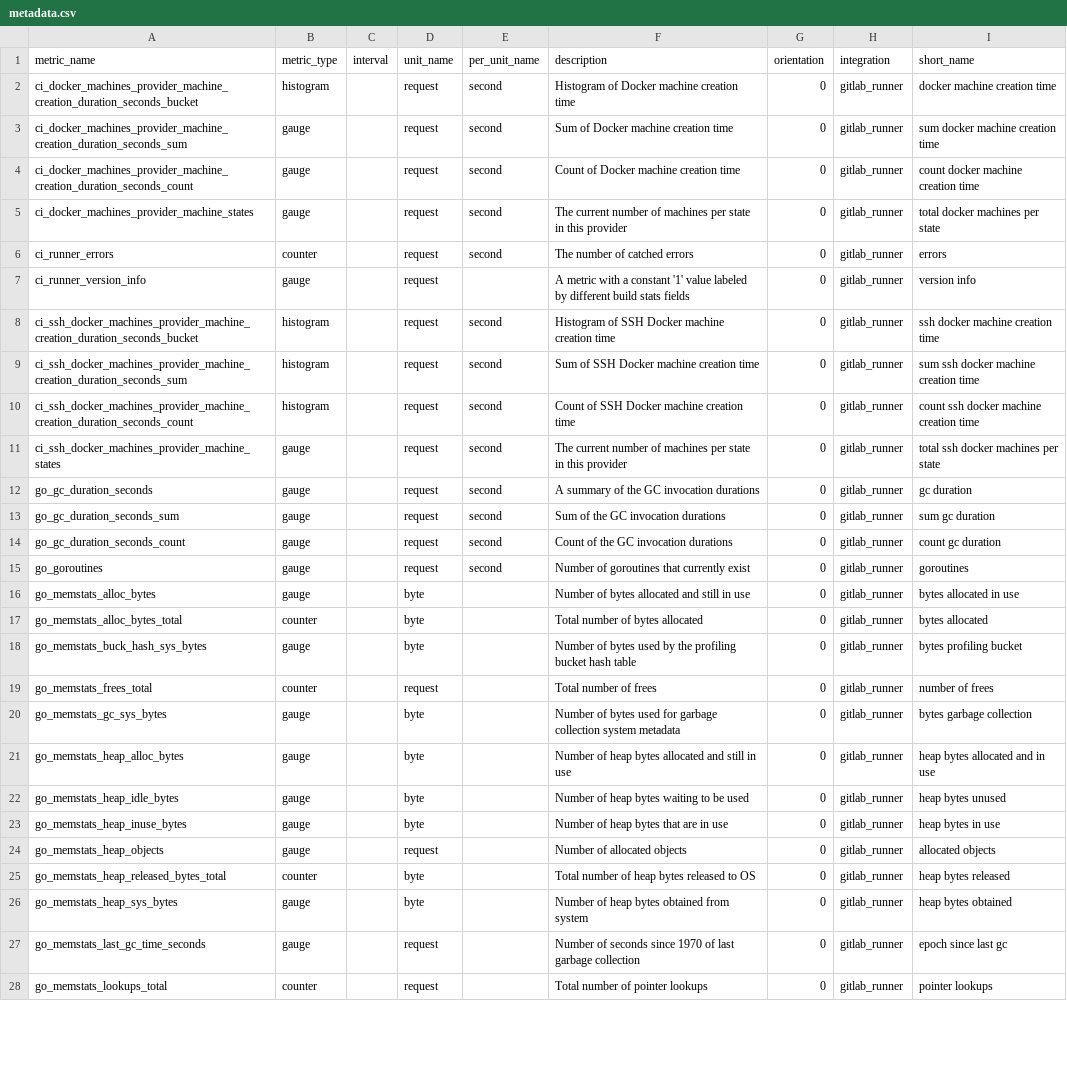
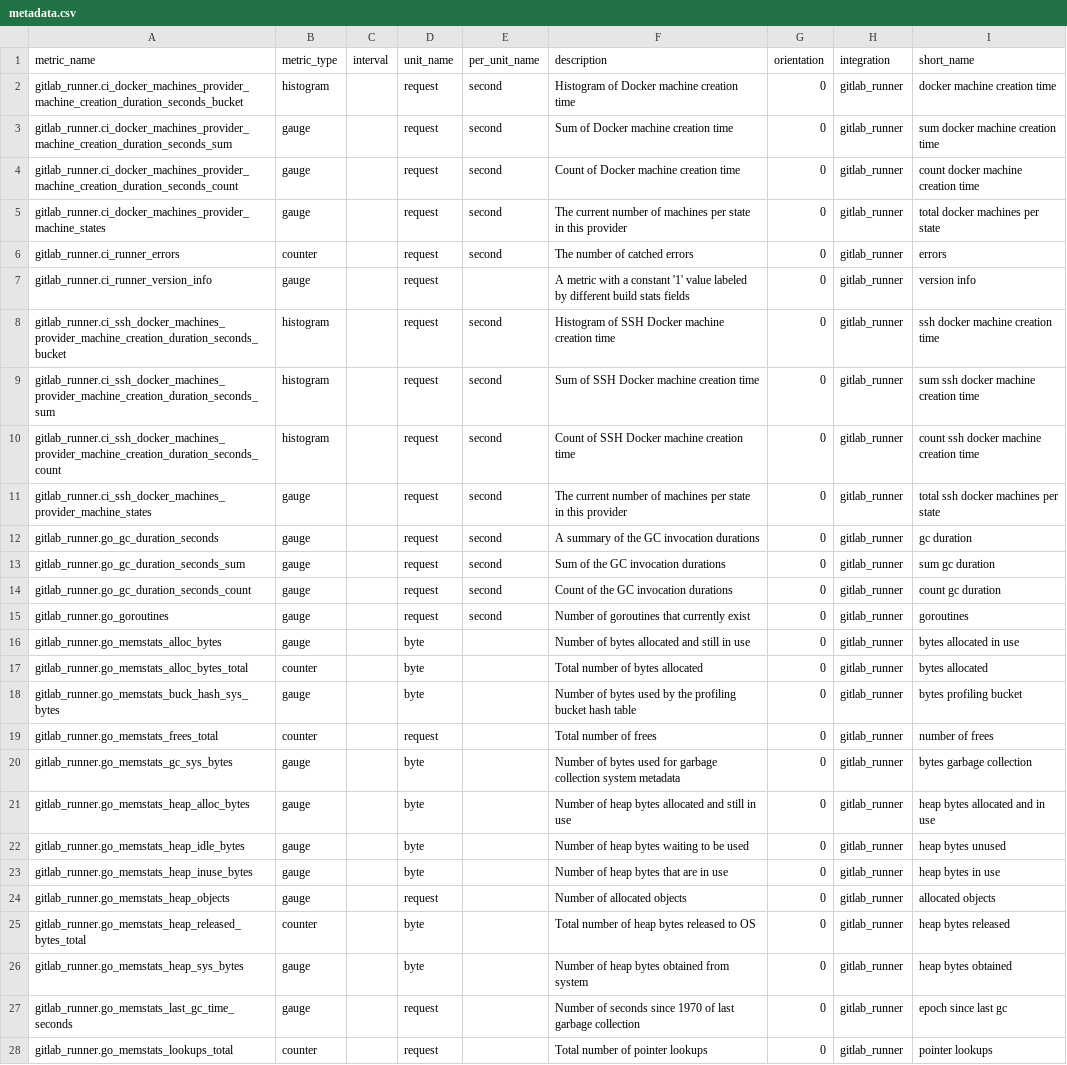
Before and after one commit to serverdensity/sd-agent-core-plugins, a CSV file: gitlab_runner/metadata.csv, drawn as a sheet; only a part is shown; the diff covers the shown part only; the diff names each change by its address in the sheet, - before the commit and + after, or states it on an @@ line.

Commit message:
Add integration name as prefix to metrics in metadata.csv (#2035)
* Add gitlab prefix

* Change Display Name to Gitlab Runner

```diff
--- a/gitlab_runner/metadata.csv
+++ b/gitlab_runner/metadata.csv
-A2 (metric_name): ci_docker_machines_provider_machine_creation_duration_seconds_bucket
+A2 (metric_name): gitlab_runner.ci_docker_machines_provider_machine_creation_duration_seconds_bucket
-A3 (metric_name): ci_docker_machines_provider_machine_creation_duration_seconds_sum
+A3 (metric_name): gitlab_runner.ci_docker_machines_provider_machine_creation_duration_seconds_sum
-A4 (metric_name): ci_docker_machines_provider_machine_creation_duration_seconds_count
+A4 (metric_name): gitlab_runner.ci_docker_machines_provider_machine_creation_duration_seconds_count
-A5 (metric_name): ci_docker_machines_provider_machine_states
+A5 (metric_name): gitlab_runner.ci_docker_machines_provider_machine_states
-A6 (metric_name): ci_runner_errors
+A6 (metric_name): gitlab_runner.ci_runner_errors
-A7 (metric_name): ci_runner_version_info
+A7 (metric_name): gitlab_runner.ci_runner_version_info
-A8 (metric_name): ci_ssh_docker_machines_provider_machine_creation_duration_seconds_bucket
+A8 (metric_name): gitlab_runner.ci_ssh_docker_machines_provider_machine_creation_duration_seconds_bucket
-A9 (metric_name): ci_ssh_docker_machines_provider_machine_creation_duration_seconds_sum
+A9 (metric_name): gitlab_runner.ci_ssh_docker_machines_provider_machine_creation_duration_seconds_sum
-A10 (metric_name): ci_ssh_docker_machines_provider_machine_creation_duration_seconds_count
+A10 (metric_name): gitlab_runner.ci_ssh_docker_machines_provider_machine_creation_duration_seconds_count
-A11 (metric_name): ci_ssh_docker_machines_provider_machine_states
+A11 (metric_name): gitlab_runner.ci_ssh_docker_machines_provider_machine_states
-A12 (metric_name): go_gc_duration_seconds
+A12 (metric_name): gitlab_runner.go_gc_duration_seconds
-A13 (metric_name): go_gc_duration_seconds_sum
+A13 (metric_name): gitlab_runner.go_gc_duration_seconds_sum
-A14 (metric_name): go_gc_duration_seconds_count
+A14 (metric_name): gitlab_runner.go_gc_duration_seconds_count
-A15 (metric_name): go_goroutines
+A15 (metric_name): gitlab_runner.go_goroutines
-A16 (metric_name): go_memstats_alloc_bytes
+A16 (metric_name): gitlab_runner.go_memstats_alloc_bytes
-A17 (metric_name): go_memstats_alloc_bytes_total
+A17 (metric_name): gitlab_runner.go_memstats_alloc_bytes_total
-A18 (metric_name): go_memstats_buck_hash_sys_bytes
+A18 (metric_name): gitlab_runner.go_memstats_buck_hash_sys_bytes
-A19 (metric_name): go_memstats_frees_total
+A19 (metric_name): gitlab_runner.go_memstats_frees_total
-A20 (metric_name): go_memstats_gc_sys_bytes
+A20 (metric_name): gitlab_runner.go_memstats_gc_sys_bytes
-A21 (metric_name): go_memstats_heap_alloc_bytes
+A21 (metric_name): gitlab_runner.go_memstats_heap_alloc_bytes
-A22 (metric_name): go_memstats_heap_idle_bytes
+A22 (metric_name): gitlab_runner.go_memstats_heap_idle_bytes
-A23 (metric_name): go_memstats_heap_inuse_bytes
+A23 (metric_name): gitlab_runner.go_memstats_heap_inuse_bytes
-A24 (metric_name): go_memstats_heap_objects
+A24 (metric_name): gitlab_runner.go_memstats_heap_objects
-A25 (metric_name): go_memstats_heap_released_bytes_total
+A25 (metric_name): gitlab_runner.go_memstats_heap_released_bytes_total
-A26 (metric_name): go_memstats_heap_sys_bytes
+A26 (metric_name): gitlab_runner.go_memstats_heap_sys_bytes
-A27 (metric_name): go_memstats_last_gc_time_seconds
+A27 (metric_name): gitlab_runner.go_memstats_last_gc_time_seconds
-A28 (metric_name): go_memstats_lookups_total
+A28 (metric_name): gitlab_runner.go_memstats_lookups_total
```
Also changed, not shown: 16 edited cells elsewhere in this file, gitlab/metadata.csv.
